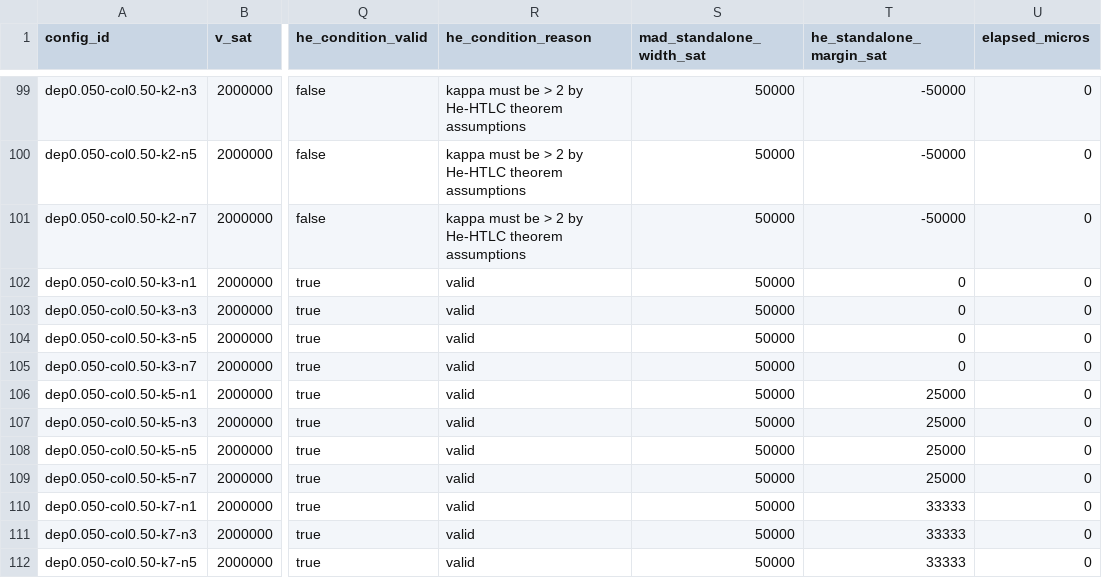
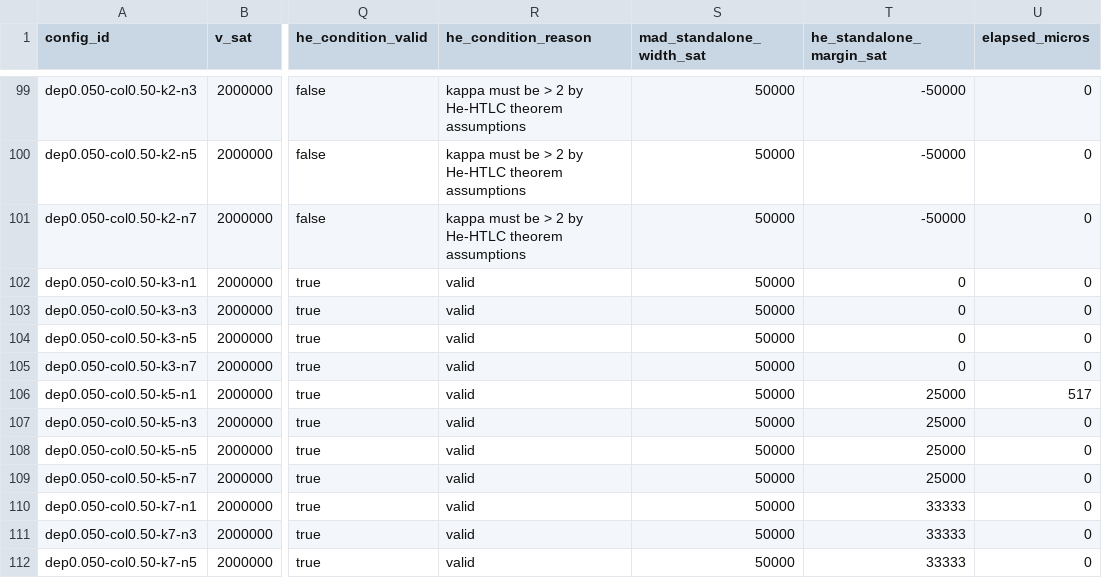
Before and after one commit to vuongdat67/NT547_G6, a CSV file: artifacts/experiments/parameter_sweep.csv, drawn as a sheet; only a part is shown, gaps mark what is left out; the diff names each change by its address in the sheet, - before the commit and + after, or states it on an @@ line.

```diff
--- a/artifacts/experiments/parameter_sweep.csv
+++ b/artifacts/experiments/parameter_sweep.csv
-U106 (elapsed_micros): 0
+U106 (elapsed_micros): 517
```
Also changed, not shown: 17 other files.
